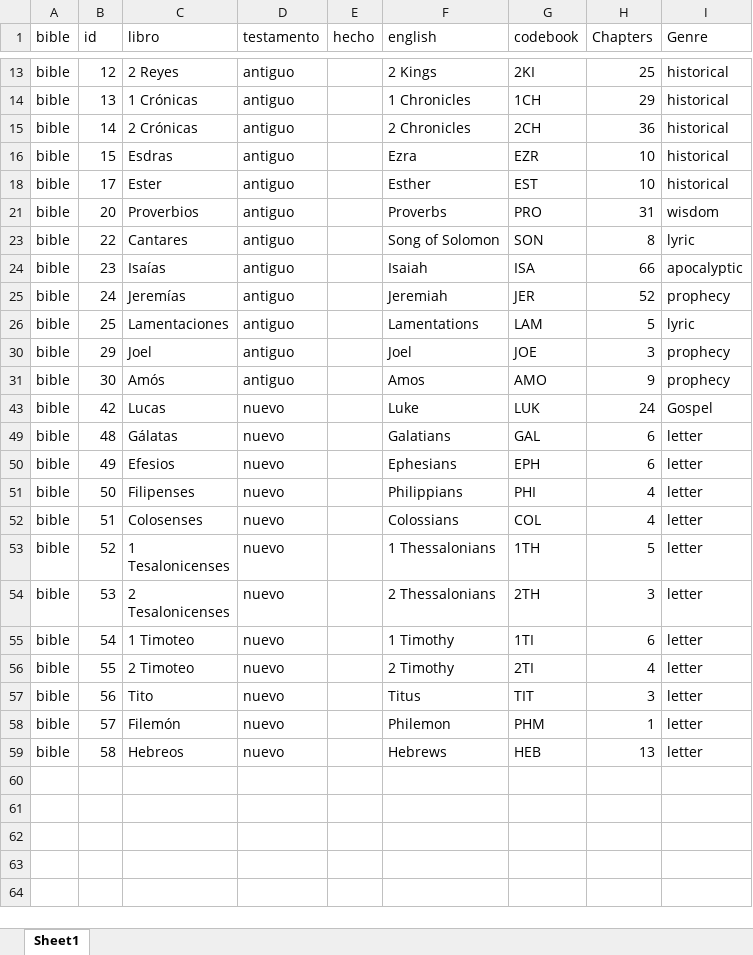
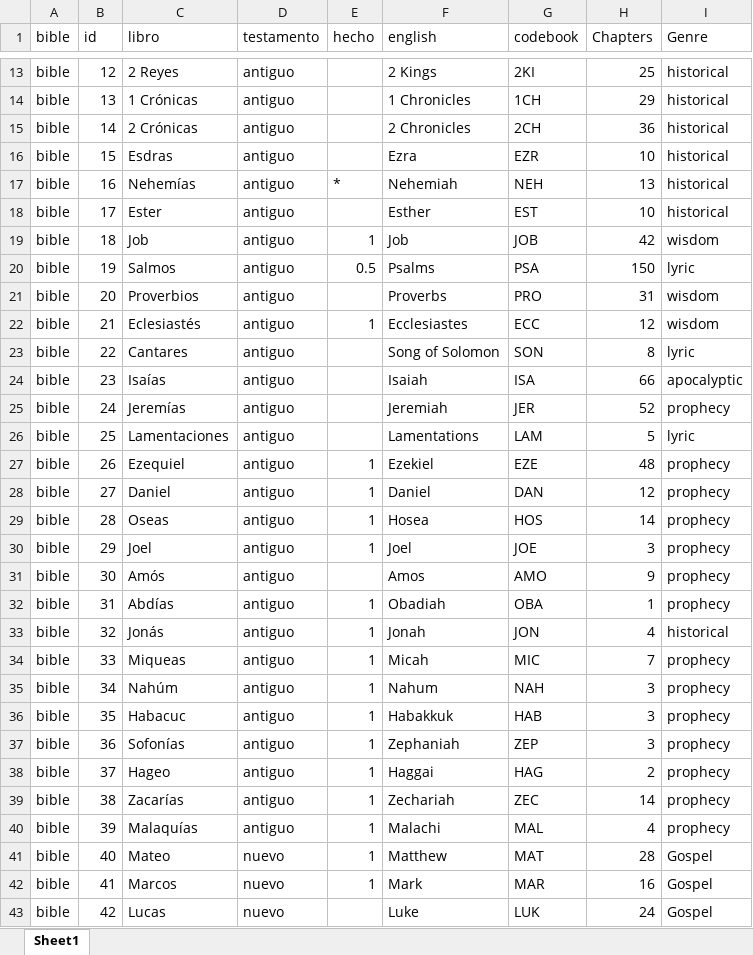
Before and after one commit to morethanbooks/XML-TEI-Bible, an Excel workbook: documentation/libros.xlsx, sheet Sheet1, drawn as a sheet; only a part is shown, gaps mark what is left out; the shorter side is filled out with more unchanged rows; values as stored, in another font and other column widths than the file's, no borders; charts and pictures not drawn; the diff covers the shown part only; the diff names each change by its address in the sheet, - before the commit and + after, or states it on an @@ line.

```diff
--- a/documentation/libros.xlsx (sheet Sheet1)
+++ b/documentation/libros.xlsx (sheet Sheet1)
@@ row 17 unhidden: bible | 16 | Nehemías | antiguo | * | Nehemiah | NEH | 13 | historical @@
@@ row 19 unhidden: bible | 18 | Job | antiguo | 1 | Job | JOB | 42 | wisdom @@
@@ row 20 unhidden: bible | 19 | Salmos | antiguo | 0.5 | Psalms | PSA | 150 | lyric @@
@@ row 22 unhidden: bible | 21 | Eclesiastés | antiguo | 1 | Ecclesiastes | ECC | 12 | wisdom @@
@@ row 27 unhidden: bible | 26 | Ezequiel | antiguo | 1 | Ezekiel | EZE | 48 | prophecy @@
@@ row 28 unhidden: bible | 27 | Daniel | antiguo | 1 | Daniel | DAN | 12 | prophecy @@
@@ row 29 unhidden: bible | 28 | Oseas | antiguo | 1 | Hosea | HOS | 14 | prophecy @@
-E30 (hecho): (empty)
+E30 (hecho): 1
@@ row 32 unhidden: bible | 31 | Abdías | antiguo | 1 | Obadiah | OBA | 1 | prophecy @@
@@ row 33 unhidden: bible | 32 | Jonás | antiguo | 1 | Jonah | JON | 4 | historical @@
@@ row 34 unhidden: bible | 33 | Miqueas | antiguo | 1 | Micah | MIC | 7 | prophecy @@
@@ row 35 unhidden: bible | 34 | Nahúm | antiguo | 1 | Nahum | NAH | 3 | prophecy @@
@@ row 36 unhidden: bible | 35 | Habacuc | antiguo | 1 | Habakkuk | HAB | 3 | prophecy @@
@@ row 37 unhidden: bible | 36 | Sofonías | antiguo | 1 | Zephaniah | ZEP | 3 | prophecy @@
@@ row 38 unhidden: bible | 37 | Hageo | antiguo | 1 | Haggai | HAG | 2 | prophecy @@
@@ row 39 unhidden: bible | 38 | Zacarías | antiguo | 1 | Zechariah | ZEC | 14 | prophecy @@
@@ row 40 unhidden: bible | 39 | Malaquías | antiguo | 1 | Malachi | MAL | 4 | prophecy @@
@@ row 41 unhidden: bible | 40 | Mateo | nuevo | 1 | Matthew | MAT | 28 | Gospel @@
@@ row 42 unhidden: bible | 41 | Marcos | nuevo | 1 | Mark | MAR | 16 | Gospel @@
```
Also changed, not shown: 2 added rows and 21 hidden or unhidden rows elsewhere in this sheet, hidden cells, 17 other files.
